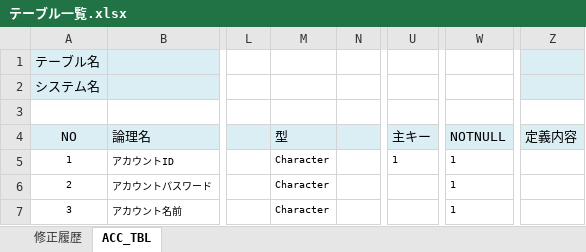
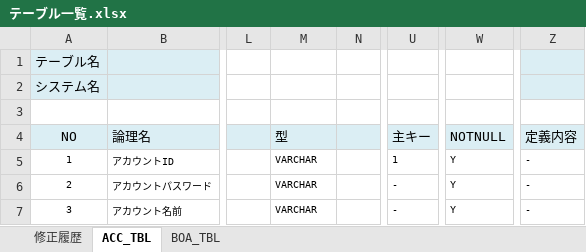
Before and after one commit to Inung4065/ISS_mini_project, an Excel workbook: report/テーブル一覧.xlsx, sheet ACC_TBL, drawn as a sheet; only a part is shown, gaps mark what is left out; values as stored, in another font and other column widths than the file's, no borders; the diff names each change by its address in the sheet, - before the commit and + after, or states it on an @@ line.

```diff
--- a/report/テーブル一覧.xlsx (sheet ACC_TBL)
+++ b/report/テーブル一覧.xlsx (sheet ACC_TBL)
+sheet tab: BOA_TBL
-M5:M7: Character
+M5:M7: VARCHAR
-W5:W7: 1
+W5:W7: Y
-Z5:Z7: (empty)
+Z5:Z7: -
-U6:U7: (empty)
+U6:U7: -
```
Also changed, not shown: sheet 修正履歴, report/メッセージ一覧.xlsx, report/基本設計書/基本設計書_I0001_ログイン画面.xlsx, 5 other files.
